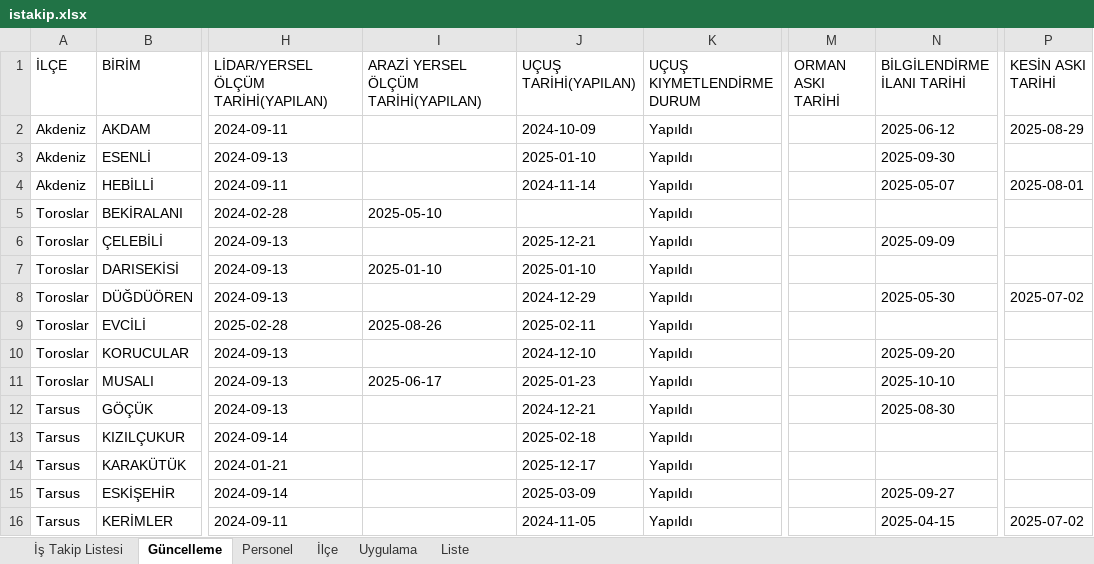
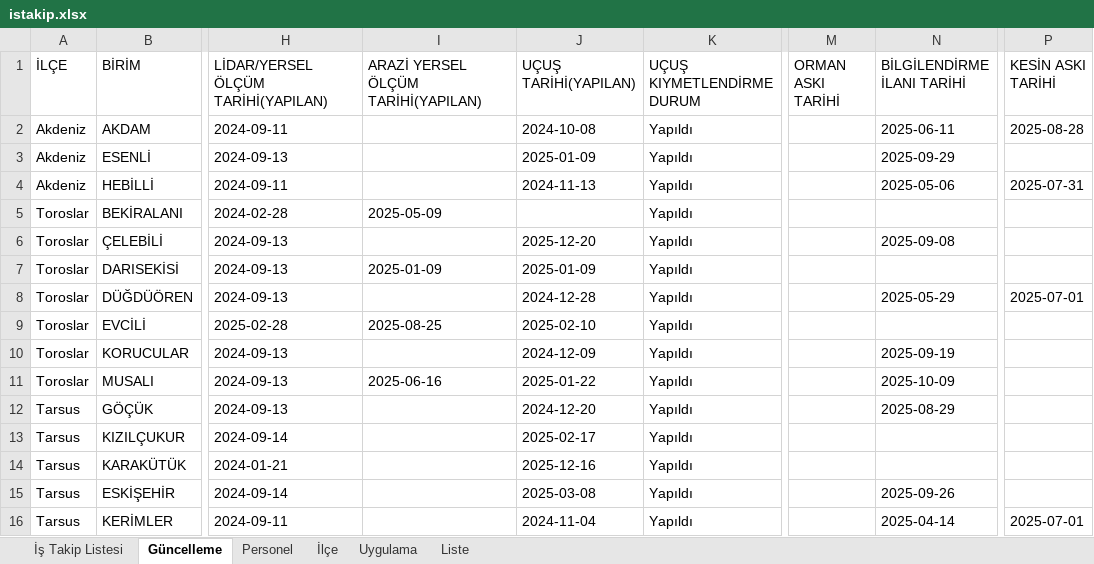
Before and after one commit to gokhangeo/mersinistakip, an Excel workbook: istakip.xlsx, sheet Güncelleme, drawn as a sheet; only a part is shown, gaps mark what is left out; values as stored, in another font and other column widths than the file's, no borders; the diff covers the shown part only; the diff names each change by its address in the sheet, - before the commit and + after, or states it on an @@ line.

Commit message:
İş Takip Güncellemesi - 12.11.2025 19:04:14

```diff
--- a/istakip.xlsx (sheet Güncelleme)
+++ b/istakip.xlsx (sheet Güncelleme)
-J2 (UÇUŞ TARİHİ(YAPILAN)): 2024-10-09
+J2 (UÇUŞ TARİHİ(YAPILAN)): 2024-10-08
-N2 (BİLGİLENDİRME İLANI TARİHİ): 2025-06-12
+N2 (BİLGİLENDİRME İLANI TARİHİ): 2025-06-11
-P2 (KESİN ASKI TARİHİ): 2025-08-29
+P2 (KESİN ASKI TARİHİ): 2025-08-28
-J3 (UÇUŞ TARİHİ(YAPILAN)): 2025-01-10
+J3 (UÇUŞ TARİHİ(YAPILAN)): 2025-01-09
-N3 (BİLGİLENDİRME İLANI TARİHİ): 2025-09-30
+N3 (BİLGİLENDİRME İLANI TARİHİ): 2025-09-29
-J4 (UÇUŞ TARİHİ(YAPILAN)): 2024-11-14
+J4 (UÇUŞ TARİHİ(YAPILAN)): 2024-11-13
-N4 (BİLGİLENDİRME İLANI TARİHİ): 2025-05-07
+N4 (BİLGİLENDİRME İLANI TARİHİ): 2025-05-06
-P4 (KESİN ASKI TARİHİ): 2025-08-01
+P4 (KESİN ASKI TARİHİ): 2025-07-31
-I5: 2025-05-10
+I5: 2025-05-09
-J6 (UÇUŞ TARİHİ(YAPILAN)): 2025-12-21
+J6 (UÇUŞ TARİHİ(YAPILAN)): 2025-12-20
-N6 (BİLGİLENDİRME İLANI TARİHİ): 2025-09-09
+N6 (BİLGİLENDİRME İLANI TARİHİ): 2025-09-08
-I7: 2025-01-10
+I7: 2025-01-09
-J7 (UÇUŞ TARİHİ(YAPILAN)): 2025-01-10
+J7 (UÇUŞ TARİHİ(YAPILAN)): 2025-01-09
-J8 (UÇUŞ TARİHİ(YAPILAN)): 2024-12-29
+J8 (UÇUŞ TARİHİ(YAPILAN)): 2024-12-28
-N8 (BİLGİLENDİRME İLANI TARİHİ): 2025-05-30
+N8 (BİLGİLENDİRME İLANI TARİHİ): 2025-05-29
-P8 (KESİN ASKI TARİHİ): 2025-07-02
+P8 (KESİN ASKI TARİHİ): 2025-07-01
-I9: 2025-08-26
+I9: 2025-08-25
-J9 (UÇUŞ TARİHİ(YAPILAN)): 2025-02-11
+J9 (UÇUŞ TARİHİ(YAPILAN)): 2025-02-10
-J10 (UÇUŞ TARİHİ(YAPILAN)): 2024-12-10
+J10 (UÇUŞ TARİHİ(YAPILAN)): 2024-12-09
-N10 (BİLGİLENDİRME İLANI TARİHİ): 2025-09-20
+N10 (BİLGİLENDİRME İLANI TARİHİ): 2025-09-19
-I11: 2025-06-17
+I11: 2025-06-16
-J11 (UÇUŞ TARİHİ(YAPILAN)): 2025-01-23
+J11 (UÇUŞ TARİHİ(YAPILAN)): 2025-01-22
-N11 (BİLGİLENDİRME İLANI TARİHİ): 2025-10-10
+N11 (BİLGİLENDİRME İLANI TARİHİ): 2025-10-09
-J12 (UÇUŞ TARİHİ(YAPILAN)): 2024-12-21
+J12 (UÇUŞ TARİHİ(YAPILAN)): 2024-12-20
-N12 (BİLGİLENDİRME İLANI TARİHİ): 2025-08-30
+N12 (BİLGİLENDİRME İLANI TARİHİ): 2025-08-29
-J13 (UÇUŞ TARİHİ(YAPILAN)): 2025-02-18
+J13 (UÇUŞ TARİHİ(YAPILAN)): 2025-02-17
-J14 (UÇUŞ TARİHİ(YAPILAN)): 2025-12-17
+J14 (UÇUŞ TARİHİ(YAPILAN)): 2025-12-16
-J15 (UÇUŞ TARİHİ(YAPILAN)): 2025-03-09
+J15 (UÇUŞ TARİHİ(YAPILAN)): 2025-03-08
-N15 (BİLGİLENDİRME İLANI TARİHİ): 2025-09-27
+N15 (BİLGİLENDİRME İLANI TARİHİ): 2025-09-26
-J16 (UÇUŞ TARİHİ(YAPILAN)): 2024-11-05
+J16 (UÇUŞ TARİHİ(YAPILAN)): 2024-11-04
-N16 (BİLGİLENDİRME İLANI TARİHİ): 2025-04-15
+N16 (BİLGİLENDİRME İLANI TARİHİ): 2025-04-14
-P16 (KESİN ASKI TARİHİ): 2025-07-02
+P16 (KESİN ASKI TARİHİ): 2025-07-01
```
Also changed, not shown: 15 edited cells elsewhere in this sheet, sheet İş Takip Listesi.
